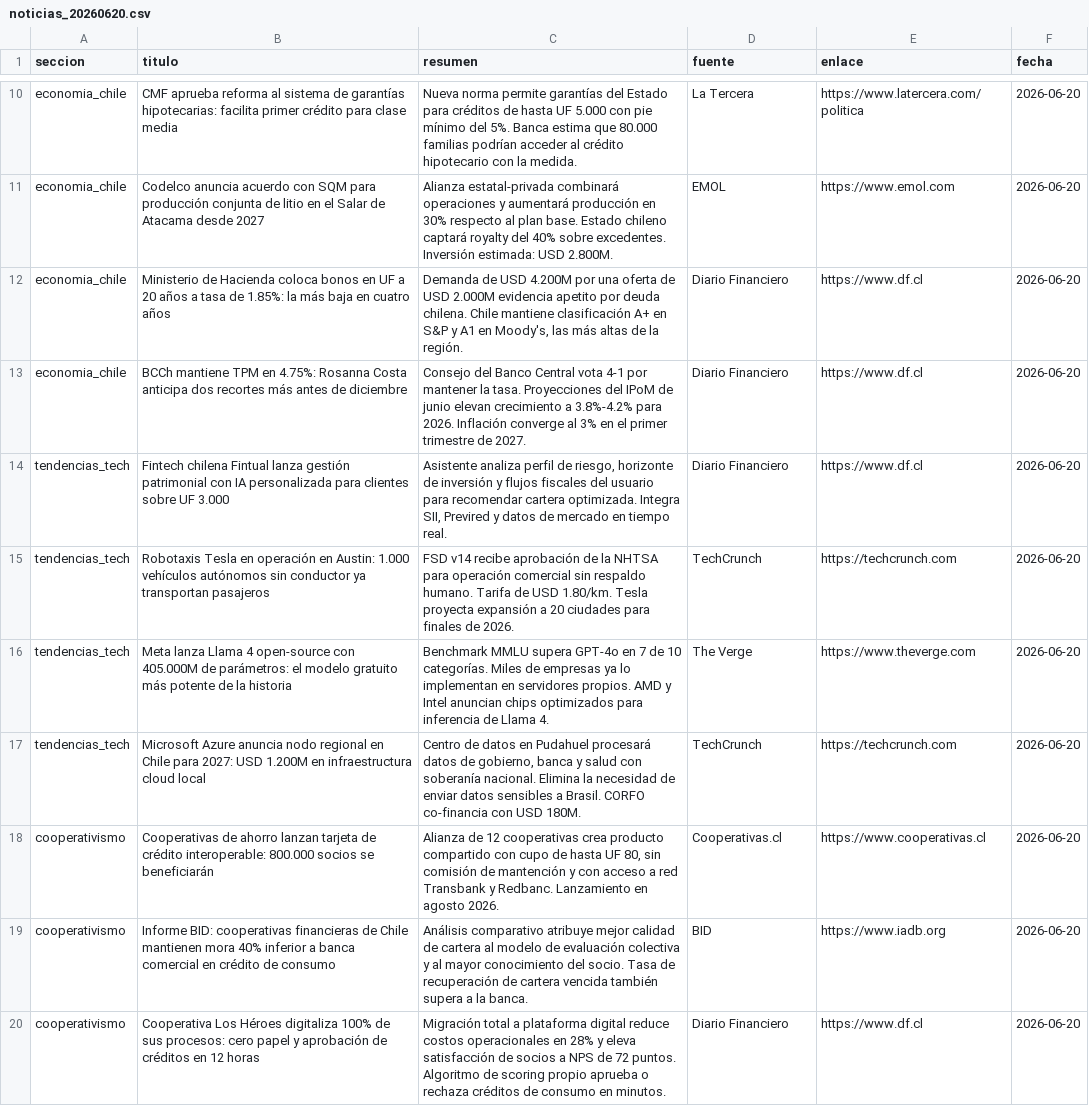
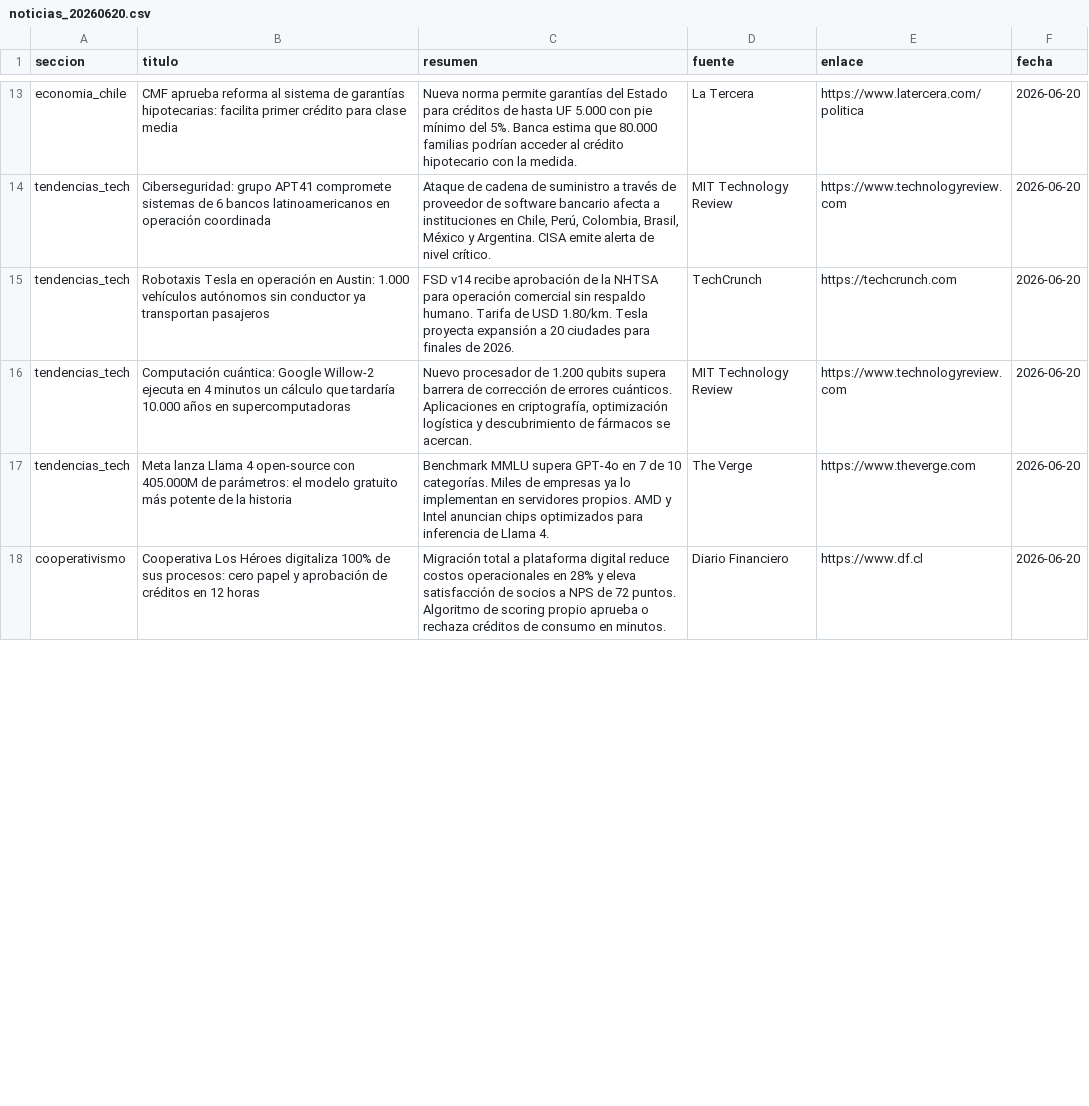
Before and after one commit to erickfranciscohernandez/financiero, a CSV file: noticias_20260620.csv, drawn as a sheet; only a part is shown, gaps mark what is left out; removed rows and columns are numbered as before the commit, all else as after; the diff covers the shown part only; the diff names each change by its address in the sheet, - before the commit and + after, or states it on an @@ line.

```diff
--- a/noticias_20260620.csv
+++ b/noticias_20260620.csv
-row 11: economia_chile | Codelco anuncia acuerdo con SQM para producción conjunta de litio en el Salar de Atacama desde 2027 | Alianza estatal-privada combinará operaciones y aumentará producción en 30% respecto al plan base. Estado chileno captará royalty del 40% sobre excedentes. Inversión estimada: USD 2.800M. | EMOL | https://www.emol.com | 2026-06-20
-row 12: economia_chile | Ministerio de Hacienda coloca bonos en UF a 20 años a tasa de 1.85%: la más baja en cuatro años | Demanda de USD 4.200M por una oferta de USD 2.000M evidencia apetito por deuda chilena. Chile mantiene clasificación A+ en S&P y A1 en Moody's, las más altas de la región. | Diario Financiero | https://www.df.cl | 2026-06-20
@@ row 13 moved to row 12: economia_chile @@
-row 14: tendencias_tech | Fintech chilena Fintual lanza gestión patrimonial con IA personalizada para clientes sobre UF 3.000 | Asistente analiza perfil de riesgo, horizonte de inversión y flujos fiscales del usuario para recomendar cartera optimizada. Integra SII, Previred y datos de mercado en tiempo real. | Diario Financiero | https://www.df.cl | 2026-06-20
+row 14: tendencias_tech | Ciberseguridad: grupo APT41 compromete sistemas de 6 bancos latinoamericanos en operación coordinada | Ataque de cadena de suministro a través de proveedor de software bancario afecta a instituciones en Chile, Perú, Colombia, Brasil, México y Argentina. CISA emite alerta de nivel crítico. | MIT Technology Review | https://www.technologyreview.com | 2026-06-20
+row 16: tendencias_tech | Computación cuántica: Google Willow-2 ejecuta en 4 minutos un cálculo que tardaría 10.000 años en supercomputadoras | Nuevo procesador de 1.200 qubits supera barrera de corrección de errores cuánticos. Aplicaciones en criptografía, optimización logística y descubrimiento de fármacos se acercan. | MIT Technology Review | https://www.technologyreview.com | 2026-06-20
-row 17: tendencias_tech | Microsoft Azure anuncia nodo regional en Chile para 2027: USD 1.200M en infraestructura cloud local | Centro de datos en Pudahuel procesará datos de gobierno, banca y salud con soberanía nacional. Elimina la necesidad de enviar datos sensibles a Brasil. CORFO co-financia con USD 180M. | TechCrunch | https://techcrunch.com | 2026-06-20
-row 18: cooperativismo | Cooperativas de ahorro lanzan tarjeta de crédito interoperable: 800.000 socios se beneficiarán | Alianza de 12 cooperativas crea producto compartido con cupo de hasta UF 80, sin comisión de mantención y con acceso a red Transbank y Redbanc. Lanzamiento en agosto 2026. | Cooperativas.cl | https://www.cooperativas.cl | 2026-06-20
-row 19: cooperativismo | Informe BID: cooperativas financieras de Chile mantienen mora 40% inferior a banca comercial en crédito de consumo | Análisis comparativo atribuye mejor calidad de cartera al modelo de evaluación colectiva y al mayor conocimiento del socio. Tasa de recuperación de cartera vencida también supera a la banca. | BID | https://www.iadb.org | 2026-06-20
```
Also changed, not shown: 9 added rows, 5 removed rows, 1 moved row and 22 edited cells elsewhere in this file, 8 other files.
